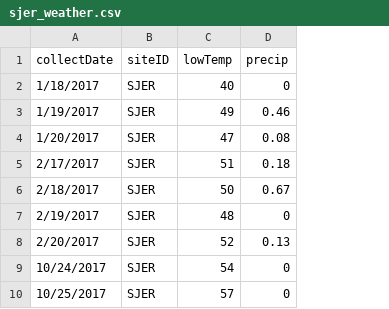
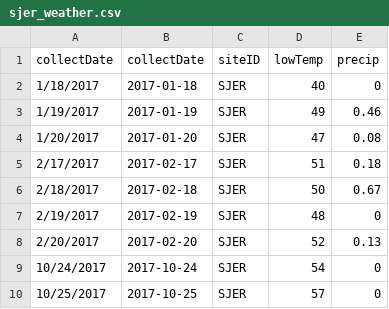
Before and after one commit to refurrow/WFC70, a CSV file: sjer_weather.csv, drawn as a sheet; the diff names each change by its address in the sheet, - before the commit and + after, or states it on an @@ line.

```diff
--- a/sjer_weather.csv
+++ b/sjer_weather.csv
+column B (collectDate), rows 2-10: 2017-01-18 | 2017-01-19 | 2017-01-20 | 2017-02-17 | 2017-02-18 | 2017-02-19 | 2017-02-20 | 2017-10-24 | 2017-10-25
```
Also changed, not shown: 1 other file.
